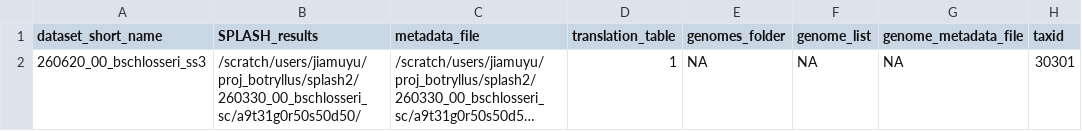
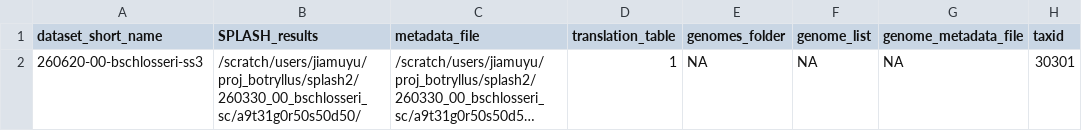
Before and after one commit to chstellar/flash26, a CSV file: 260620_00_bschlosseri_ss3.csv, drawn as a sheet; long unchanged cells end in …; the diff names each change by its address in the sheet, - before the commit and + after, or states it on an @@ line.

```diff
--- a/260620_00_bschlosseri_ss3.csv
+++ b/260620_00_bschlosseri_ss3.csv
-A2 (dataset_short_name): 260620_00_bschlosseri_ss3
+A2 (dataset_short_name): 260620-00-bschlosseri-ss3
```
Also changed, not shown: 1 other file.
